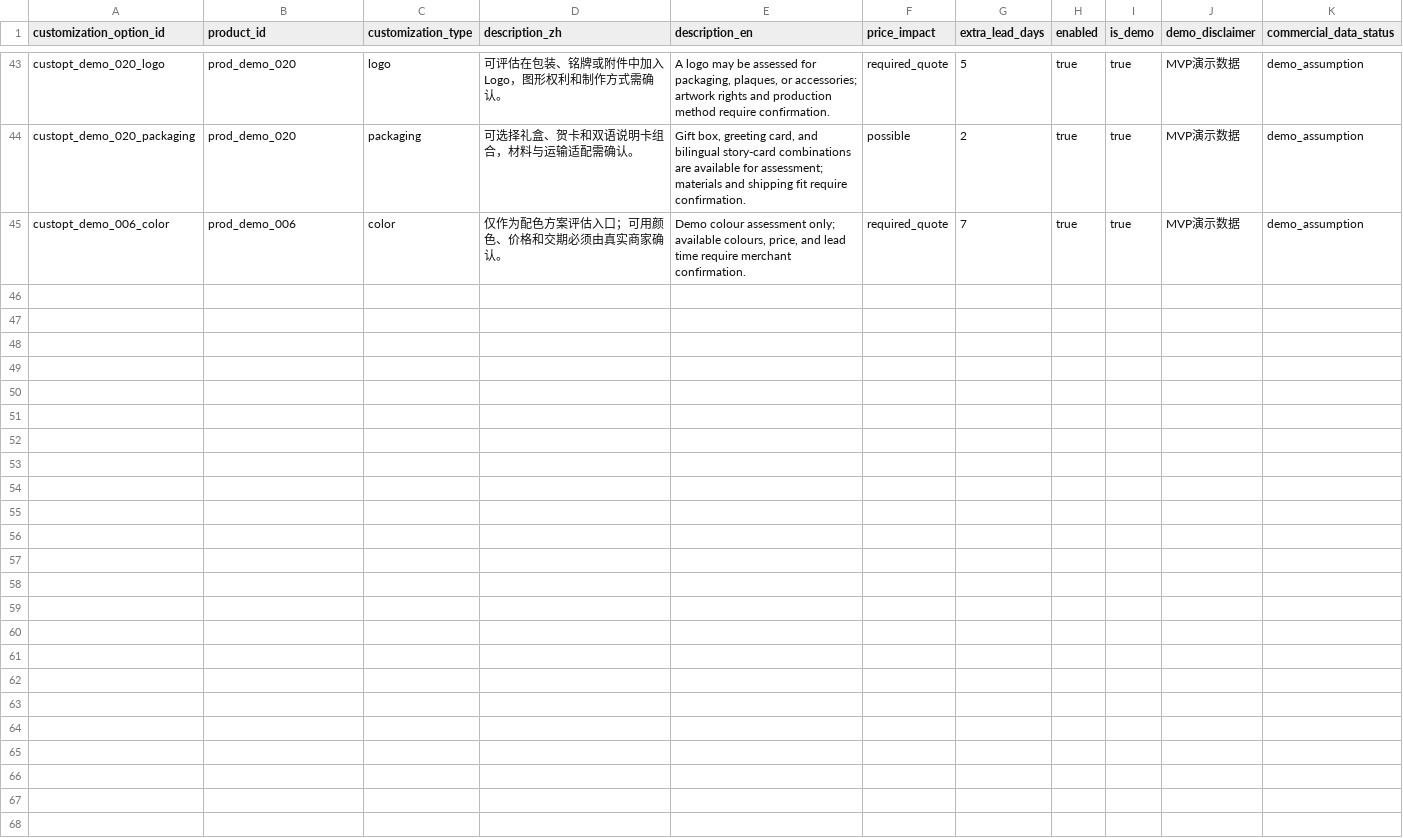
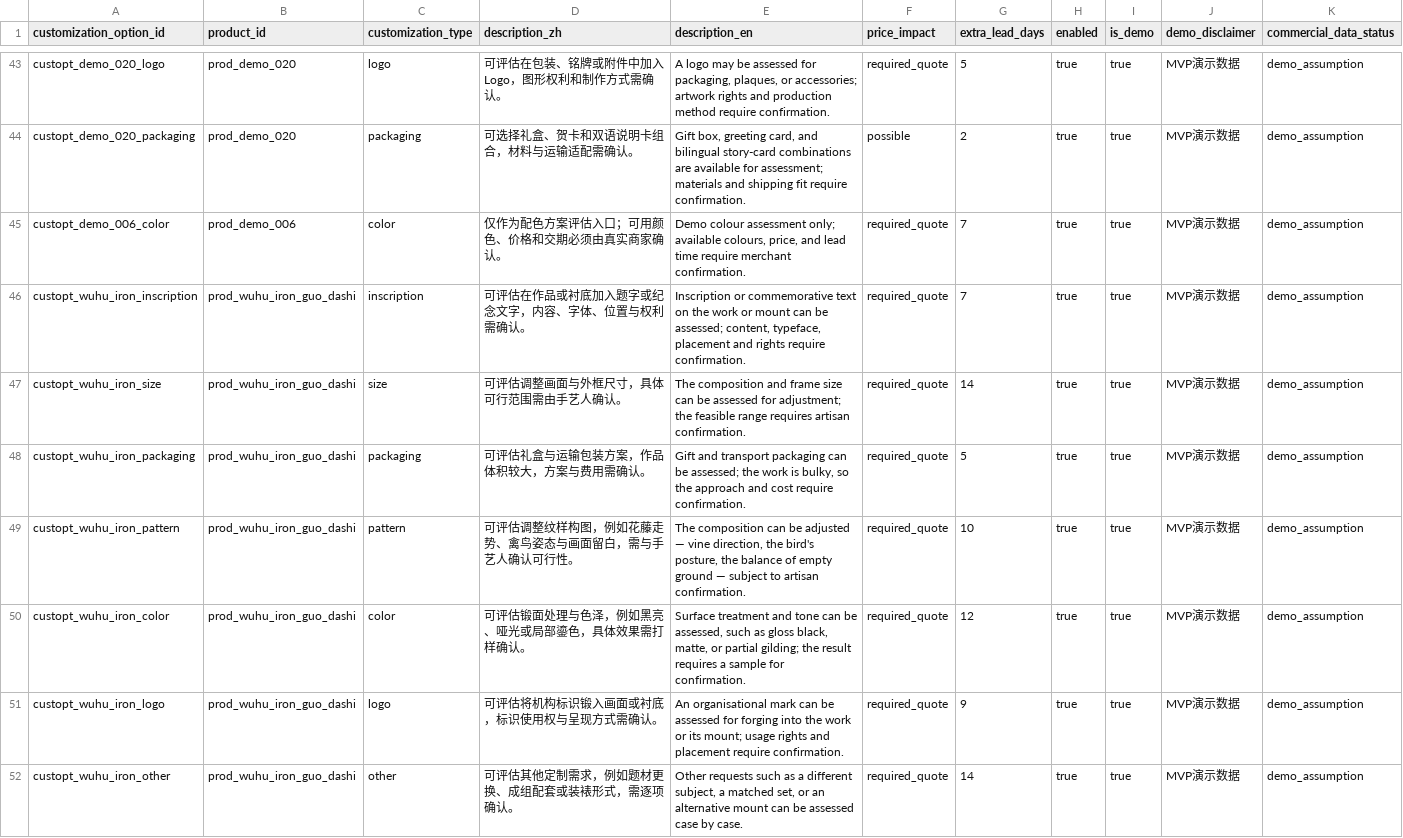
Before and after one commit to Hahazehua/feiyi-heritage-ai, a CSV file: data/demo/customization_options.csv, drawn as a sheet; only a part is shown, gaps mark what is left out.

Commit message:
feat(catalog): add 《国大师》 and let it be recommended
A Wuhu iron painting from the company's own channel. The craft tradition
is a checkable public fact — forging techniques on China's first national
ICH list, 2006, project VIII-39 — and it is recorded as verified. The
object is not: there is no accession number and no public museum page, so
none is invented. verification_status says needs_verification, the licence
is not CC0, and image_status records that the photograph was processed.

Recommendable here means "a demo gifting proposal with labelled
assumptions", which is what the other twenty already are — every one of
them carries demo_assumption commercial data and pending_verification
merchant facts. It does not mean verified, and the card says so.

Two things had to be real for it to actually surface. Budget is a hard
filter, so a 90x150cm wall piece at 18k could never appear against a
gifting request; the placeholder scale and price move to a gift format.
And customization is scored on covering what was asked for, so all seven
types are listed: hand-forged work genuinely can vary pattern, tone,
inscription, mark, size and packaging, and each option quotes rather than
promises.

It ranks second on a collector-and-commemoration request through tag
matches it actually has. The weights were left alone — tuning them to
favour one product would contradict the scoring transparency the card is
there to demonstrate.

Supporting fixes found along the way:

- the catalogue gallery is driven by museum items, so a product with no
  museum record would have vanished from it entirely; partner work is now
  selected by the absence of that record rather than by catalogue role,
  and keeps its own labelled group
- catalog_total and reference_only were derived from the museum table and
  inferred as a remainder, which only held while products and museum
  records were one-to-one; both now count the products directly
- the crop opt-out uses a keyed container, since Streamlit wraps each
  element separately and a sibling marker div never lands beside its image

The suite asserted every product was museum-backed. The exemption is now
keyed on declaring needs_verification, and a test checks that declaring
it forbids appearing in the museum table or borrowing a CC0 licence.

339 tests pass; ruff clean.

```diff
--- a/data/demo/customization_options.csv
+++ b/data/demo/customization_options.csv
@@ -45 +45,8 @@ custopt_demo_020_packaging,prod_demo_020,packaging,可选择礼盒、贺卡和
 custopt_demo_006_color,prod_demo_006,color,仅作为配色方案评估入口；可用颜色、价格和交期必须由真实商家确认。,"Demo colour assessment only; available colours, price, and lead time require merchant confirmation.",required_quote,7,true,true,MVP演示数据,demo_assumption
+custopt_wuhu_iron_inscription,prod_wuhu_iron_guo_dashi,inscription,可评估在作品或衬底加入题字或纪念文字，内容、字体、位置与权利需确认。,"Inscription or commemorative text on the work or mount can be assessed; content, typeface, placement and rights require confirmation.",required_quote,7,true,true,MVP演示数据,demo_assumption
+custopt_wuhu_iron_size,prod_wuhu_iron_guo_dashi,size,可评估调整画面与外框尺寸，具体可行范围需由手艺人确认。,The composition and frame size can be assessed for adjustment; the feasible range requires artisan confirmation.,required_quote,14,true,true,MVP演示数据,demo_assumption
+custopt_wuhu_iron_packaging,prod_wuhu_iron_guo_dashi,packaging,可评估礼盒与运输包装方案，作品体积较大，方案与费用需确认。,"Gift and transport packaging can be assessed; the work is bulky, so the approach and cost require confirmation.",required_quote,5,true,true,MVP演示数据,demo_assumption
+custopt_wuhu_iron_pattern,prod_wuhu_iron_guo_dashi,pattern,可评估调整纹样构图，例如花藤走势、禽鸟姿态与画面留白，需与手艺人确认可行性。,"The composition can be adjusted — vine direction, the bird's posture, the balance of empty ground — subject to artisan confirmation.",required_quote,10,true,true,MVP演示数据,demo_assumption
+custopt_wuhu_iron_color,prod_wuhu_iron_guo_dashi,color,可评估锻面处理与色泽，例如黑亮、哑光或局部鎏色，具体效果需打样确认。,"Surface treatment and tone can be assessed, such as gloss black, matte, or partial gilding; the result requires a sample for confirmation.",required_quote,12,true,true,MVP演示数据,demo_assumption
+custopt_wuhu_iron_logo,prod_wuhu_iron_guo_dashi,logo,可评估将机构标识锻入画面或衬底，标识使用权与呈现方式需确认。,An organisational mark can be assessed for forging into the work or its mount; usage rights and placement require confirmation.,required_quote,9,true,true,MVP演示数据,demo_assumption
+custopt_wuhu_iron_other,prod_wuhu_iron_guo_dashi,other,可评估其他定制需求，例如题材更换、成组配套或装裱形式，需逐项确认。,"Other requests such as a different subject, a matched set, or an alternative mount can be assessed case by case.",required_quote,14,true,true,MVP演示数据,demo_assumption
```
Also changed, not shown: data/demo/products.csv, 7 other files.
